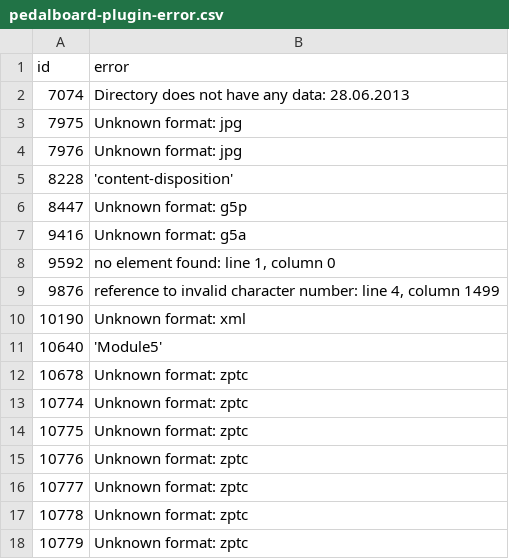
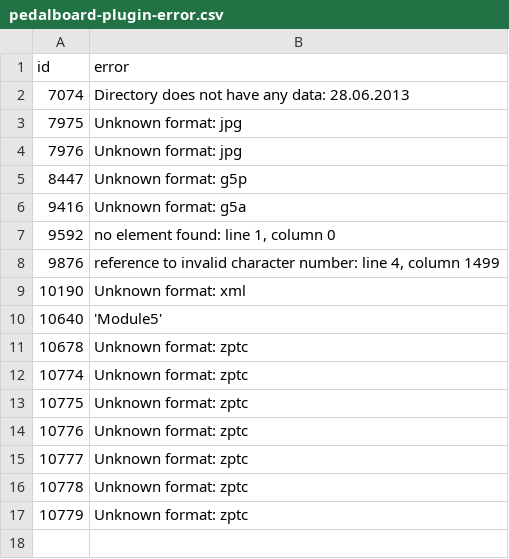
Before and after one commit to SrMouraSilva/ZoomG3-Patches, a CSV file: data/pedalboard-plugin-error.csv, drawn as a sheet.

```diff
--- a/data/pedalboard-plugin-error.csv
+++ b/data/pedalboard-plugin-error.csv
@@ -4,3 +4,2 @@ id,error
 7976,Unknown format: jpg
-8228,'content-disposition'
 8447,Unknown format: g5p
```
Also changed, not shown: data/pedalboard-info.csv, 3 other files.
